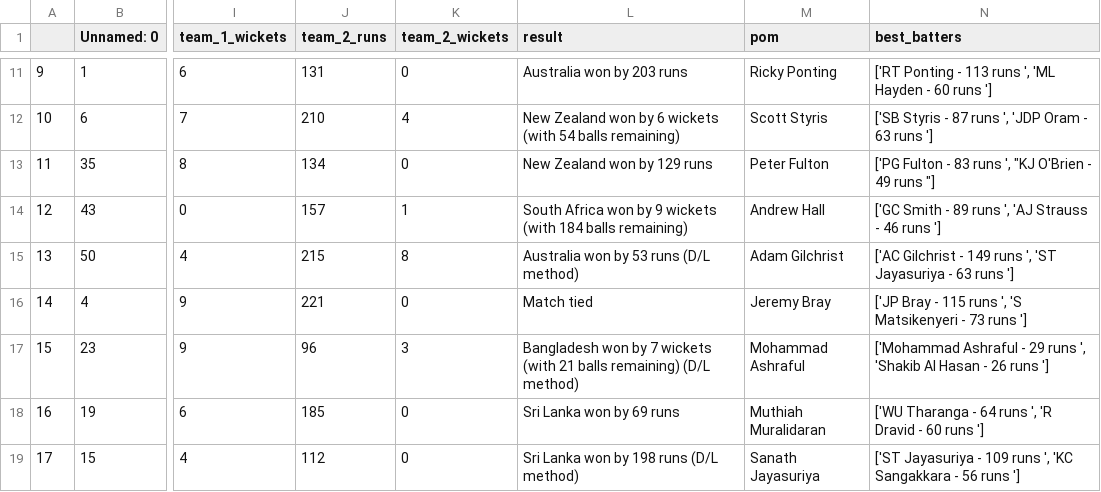
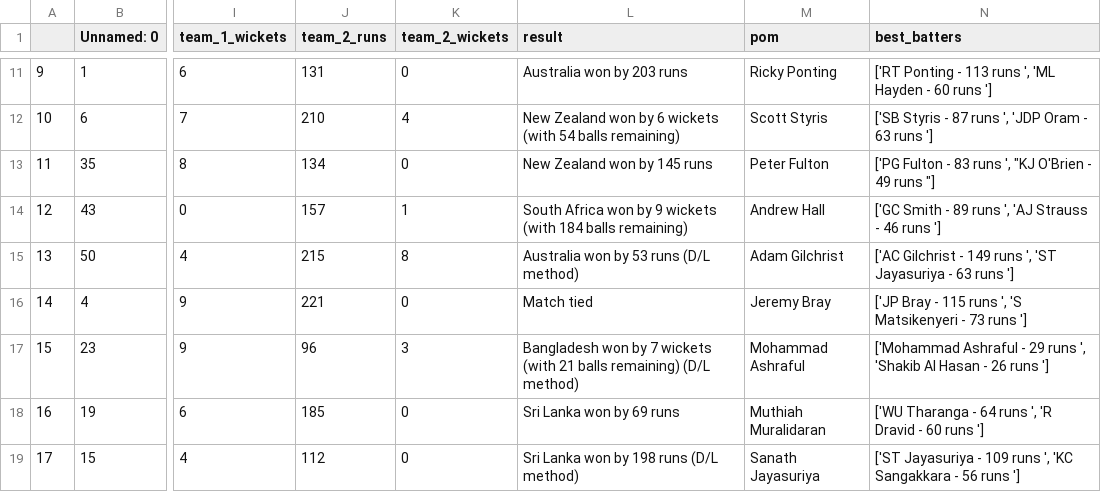
Before and after one commit to ThisaraShehanKavinda/ICC-World-Cup-Analysis, a CSV file: data/2007_Match_Stats.csv, drawn as a sheet; only a part is shown, gaps mark what is left out; the diff names each change by its address in the sheet, - before the commit and + after, or states it on an @@ line.

Commit message:
Update 2007_Match_Stats.csv

```diff
--- a/data/2007_Match_Stats.csv
+++ b/data/2007_Match_Stats.csv
-L13 (result): New Zealand won by 129 runs
+L13 (result): New Zealand won by 145 runs
```
